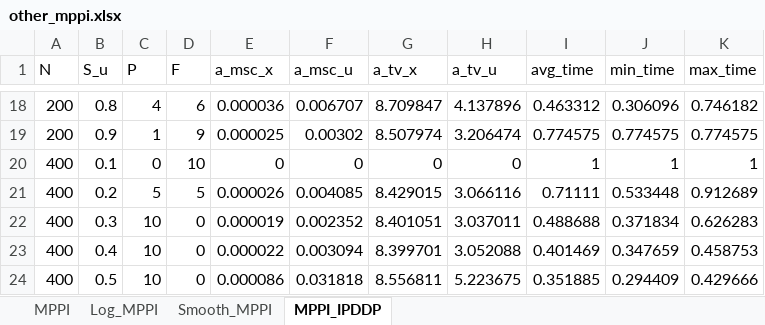
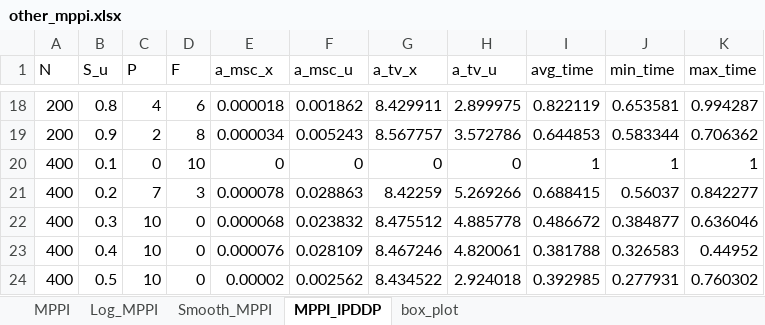
Before and after one commit to MC00614/mppi_ipddp_cpp, an Excel workbook: graph/other_mppi.xlsx, sheet MPPI_IPDDP, drawn as a sheet; only a part is shown, gaps mark what is left out; values as stored, in another font and other column widths than the file's, no borders; removed rows and columns are numbered as before the commit, all else as after; the diff covers the shown part only; the diff names each change by its address in the sheet, - before the commit and + after, or states it on an @@ line.

```diff
--- a/graph/other_mppi.xlsx (sheet MPPI_IPDDP)
+++ b/graph/other_mppi.xlsx (sheet MPPI_IPDDP)
+sheet tab: box_plot
-E18 (a_msc_x): 0.000036
+E18 (a_msc_x): 0.000018
-F18 (a_msc_u): 0.006707
+F18 (a_msc_u): 0.001862
-G18 (a_tv_x): 8.709847
+G18 (a_tv_x): 8.429911
-H18 (a_tv_u): 4.137896
+H18 (a_tv_u): 2.899975
-I18 (avg_time): 0.463312
+I18 (avg_time): 0.822119
-J18 (min_time): 0.306096
+J18 (min_time): 0.653581
-K18 (max_time): 0.746182
+K18 (max_time): 0.994287
-row 19: 200 | 0.9 | 1 | 9 | 0.000025 | 0.00302 | 8.507974 | 3.206474 | 0.774575 | 0.774575 | 0.774575
+row 19: 200 | 0.9 | 2 | 8 | 0.000034 | 0.005243 | 8.567757 | 3.572786 | 0.644853 | 0.583344 | 0.706362
-row 21: 400 | 0.2 | 5 | 5 | 0.000026 | 0.004085 | 8.429015 | 3.066116 | 0.71111 | 0.533448 | 0.912689
+row 21: 400 | 0.2 | 7 | 3 | 0.000078 | 0.028863 | 8.42259 | 5.269266 | 0.688415 | 0.56037 | 0.842277
-E22 (a_msc_x): 0.000019
+E22 (a_msc_x): 0.000068
-F22 (a_msc_u): 0.002352
+F22 (a_msc_u): 0.023832
-G22 (a_tv_x): 8.401051
+G22 (a_tv_x): 8.475512
-H22 (a_tv_u): 3.037011
+H22 (a_tv_u): 4.885778
-I22 (avg_time): 0.488688
+I22 (avg_time): 0.486672
-J22 (min_time): 0.371834
+J22 (min_time): 0.384877
-K22 (max_time): 0.626283
+K22 (max_time): 0.636046
-E23 (a_msc_x): 0.000022
+E23 (a_msc_x): 0.000076
-F23 (a_msc_u): 0.003094
+F23 (a_msc_u): 0.028109
-G23 (a_tv_x): 8.399701
+G23 (a_tv_x): 8.467246
-H23 (a_tv_u): 3.052088
+H23 (a_tv_u): 4.820061
-I23 (avg_time): 0.401469
+I23 (avg_time): 0.381788
-J23 (min_time): 0.347659
+J23 (min_time): 0.326583
-K23 (max_time): 0.458753
+K23 (max_time): 0.44952
-E24 (a_msc_x): 0.000086
+E24 (a_msc_x): 0.00002
-F24 (a_msc_u): 0.031818
+F24 (a_msc_u): 0.002562
-G24 (a_tv_x): 8.556811
+G24 (a_tv_x): 8.434522
-H24 (a_tv_u): 5.223675
+H24 (a_tv_u): 2.924018
-I24 (avg_time): 0.351885
+I24 (avg_time): 0.392985
-J24 (min_time): 0.294409
+J24 (min_time): 0.277931
-K24 (max_time): 0.429666
+K24 (max_time): 0.760302
```
Also changed, not shown: 29 added rows, 29 removed rows and 259 edited cells elsewhere in this sheet, 2 other files.
